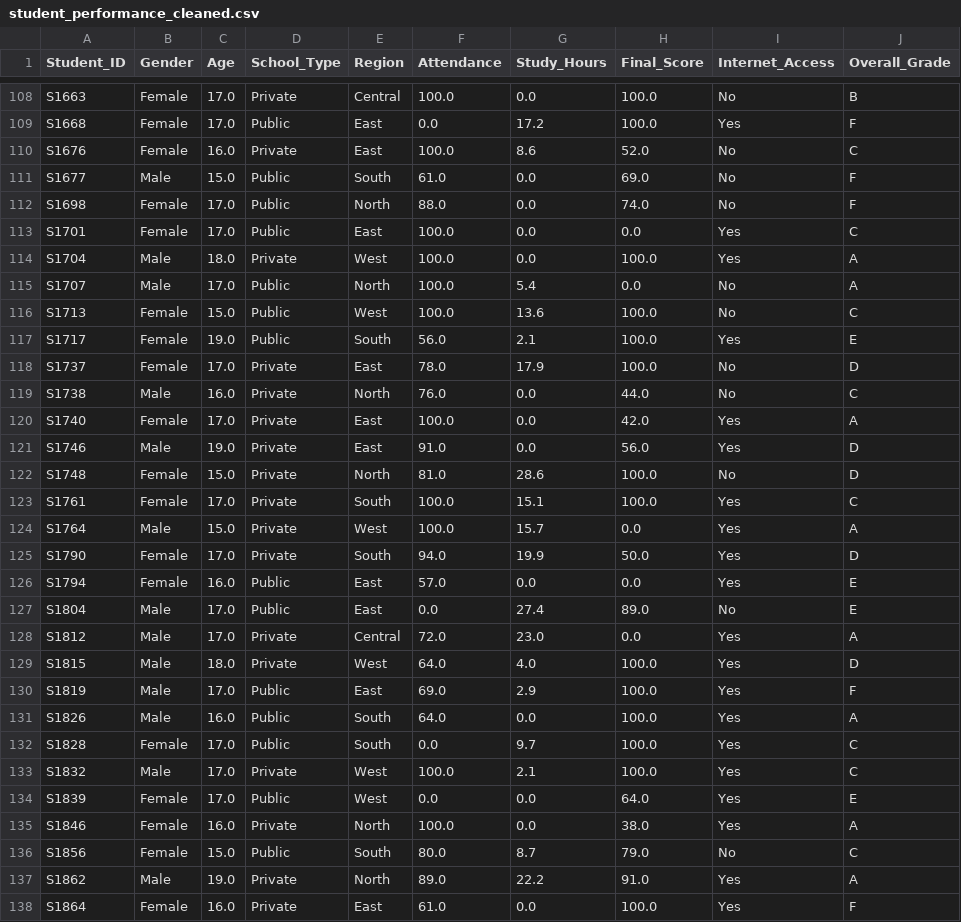
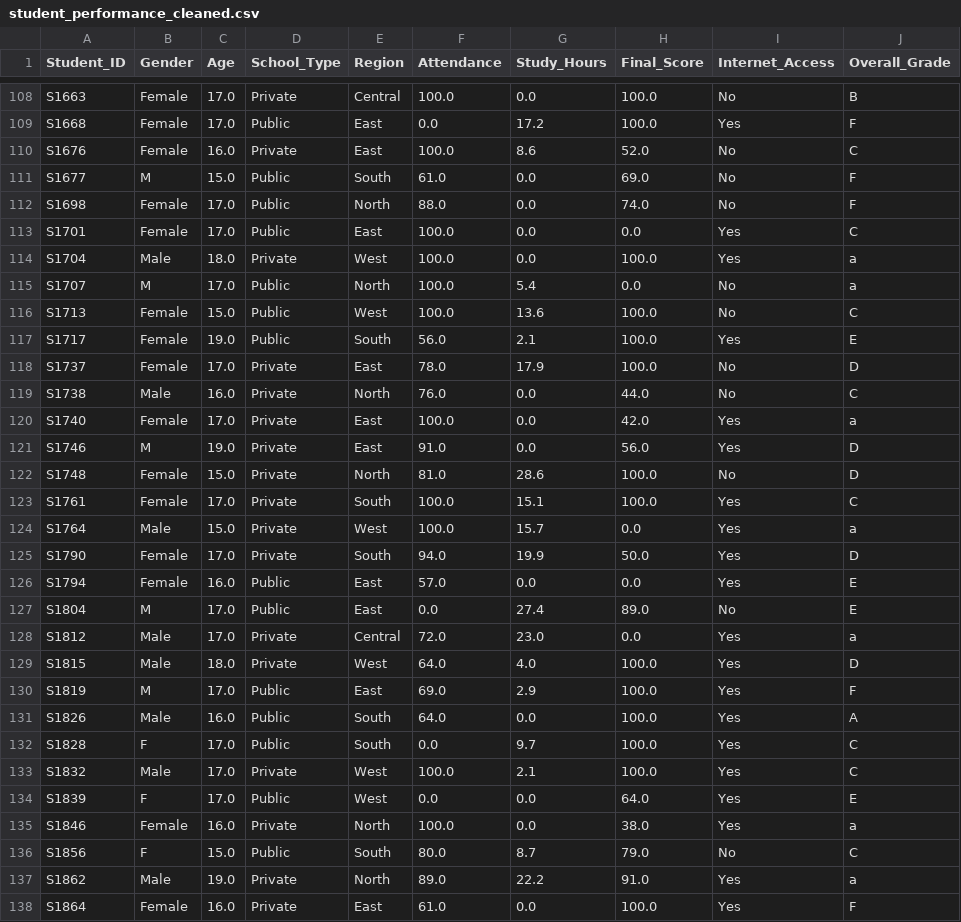
Before and after one commit to bbf18alvinne/student-performance-, a CSV file: student_performance_cleaned.csv, drawn as a sheet; only a part is shown, gaps mark what is left out; the diff covers the shown part only.

```diff
--- a/student_performance_cleaned.csv
+++ b/student_performance_cleaned.csv
@@ -110,7 +110,7 @@ S1668,Female,17.0,Public,East,0.0,17.2,100.0,Yes,F
 S1676,Female,16.0,Private,East,100.0,8.6,52.0,No,C
-S1677,Male,15.0,Public,South,61.0,0.0,69.0,No,F
+S1677,M,15.0,Public,South,61.0,0.0,69.0,No,F
 S1698,Female,17.0,Public,North,88.0,0.0,74.0,No,F
 S1701,Female,17.0,Public,East,100.0,0.0,0.0,Yes,C
-S1704,Male,18.0,Private,West,100.0,0.0,100.0,Yes,A
-S1707,Male,17.0,Public,North,100.0,5.4,0.0,No,A
+S1704,Male,18.0,Private,West,100.0,0.0,100.0,Yes,a
+S1707,M,17.0,Public,North,100.0,5.4,0.0,No,a
 S1713,Female,15.0,Public,West,100.0,13.6,100.0,No,C
@@ -119,20 +119,20 @@ S1737,Female,17.0,Private,East,78.0,17.9,100.0,No,D
 S1738,Male,16.0,Private,North,76.0,0.0,44.0,No,C
-S1740,Female,17.0,Private,East,100.0,0.0,42.0,Yes,A
-S1746,Male,19.0,Private,East,91.0,0.0,56.0,Yes,D
+S1740,Female,17.0,Private,East,100.0,0.0,42.0,Yes,a
+S1746,M,19.0,Private,East,91.0,0.0,56.0,Yes,D
 S1748,Female,15.0,Private,North,81.0,28.6,100.0,No,D
 S1761,Female,17.0,Private,South,100.0,15.1,100.0,Yes,C
-S1764,Male,15.0,Private,West,100.0,15.7,0.0,Yes,A
+S1764,Male,15.0,Private,West,100.0,15.7,0.0,Yes,a
 S1790,Female,17.0,Private,South,94.0,19.9,50.0,Yes,D
 S1794,Female,16.0,Public,East,57.0,0.0,0.0,Yes,E
-S1804,Male,17.0,Public,East,0.0,27.4,89.0,No,E
-S1812,Male,17.0,Private,Central,72.0,23.0,0.0,Yes,A
+S1804,M,17.0,Public,East,0.0,27.4,89.0,No,E
+S1812,Male,17.0,Private,Central,72.0,23.0,0.0,Yes,a
 S1815,Male,18.0,Private,West,64.0,4.0,100.0,Yes,D
-S1819,Male,17.0,Public,East,69.0,2.9,100.0,Yes,F
+S1819,M,17.0,Public,East,69.0,2.9,100.0,Yes,F
 S1826,Male,16.0,Public,South,64.0,0.0,100.0,Yes,A
-S1828,Female,17.0,Public,South,0.0,9.7,100.0,Yes,C
+S1828,F,17.0,Public,South,0.0,9.7,100.0,Yes,C
 S1832,Male,17.0,Private,West,100.0,2.1,100.0,Yes,C
-S1839,Female,17.0,Public,West,0.0,0.0,64.0,Yes,E
-S1846,Female,16.0,Private,North,100.0,0.0,38.0,Yes,A
-S1856,Female,15.0,Public,South,80.0,8.7,79.0,No,C
-S1862,Male,19.0,Private,North,89.0,22.2,91.0,Yes,A
+S1839,F,17.0,Public,West,0.0,0.0,64.0,Yes,E
+S1846,Female,16.0,Private,North,100.0,0.0,38.0,Yes,a
+S1856,F,15.0,Public,South,80.0,8.7,79.0,No,C
+S1862,Male,19.0,Private,North,89.0,22.2,91.0,Yes,a
 S1864,Female,16.0,Private,East,61.0,0.0,100.0,Yes,F
```
Also changed, not shown: 85 edited cells elsewhere in this file, 5 other files.
